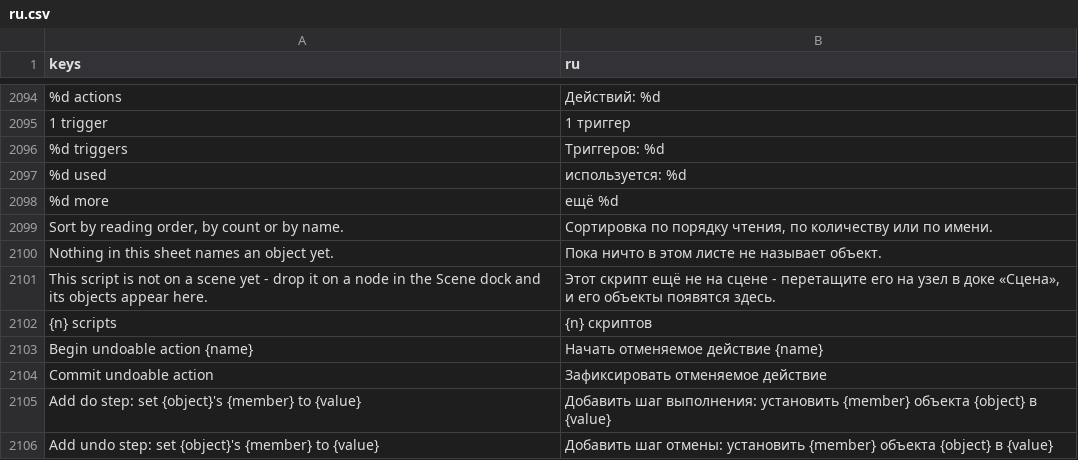
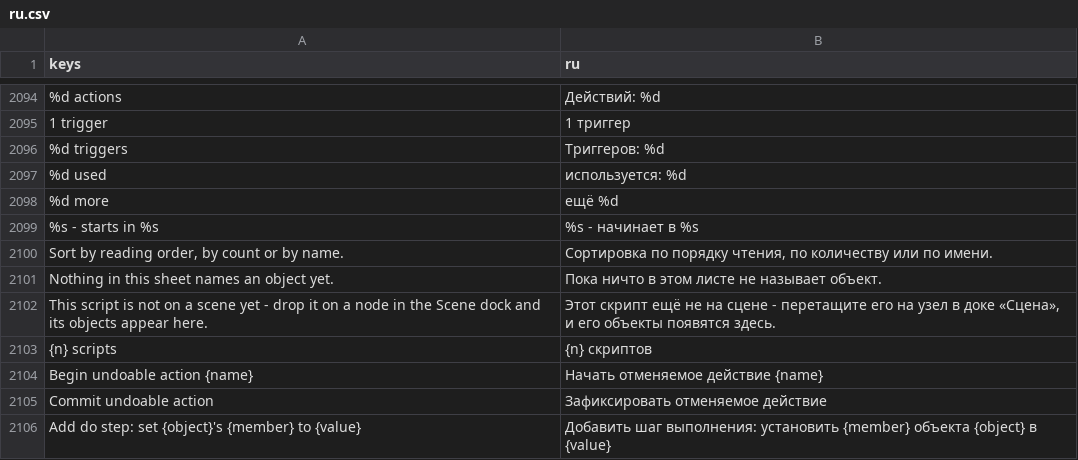
Before and after one commit to SalmanShhh/Godot-EventSheet-Visual-Scripting, a CSV file: addons/eventsheet/translations/ru.csv, drawn as a sheet; only a part is shown, gaps mark what is left out; the shorter side is filled out with more unchanged rows; the diff names each change by its address in the sheet, - before the commit and + after, or states it on an @@ line.

Commit message:
fix(states): one assembly for a band's reading, called rather than copied - and translated
The two bands said one sentence in two spellings ('- starts in' against
', starts in'), which is exactly what the states reader's own header
promises can never happen, and both dialogs re-implemented the join so
their live preview promised all eight of eight names while the head they
were previewing would show six and a count.

There is one assembly now - the truncation, the middot join, the '%d
more' tail and the starts-in tail - and both bands and both dialogs call
it. 'starts in' is a key in all nine language files instead of shipping
English on both bands.

```diff
--- a/addons/eventsheet/translations/ru.csv
+++ b/addons/eventsheet/translations/ru.csv
+row 2099: %s - starts in %s | %s - начинает в %s
```
Also changed, not shown: addons/eventsheet/translations/de.csv, addons/eventsheet/translations/es.csv, 16 other files.
